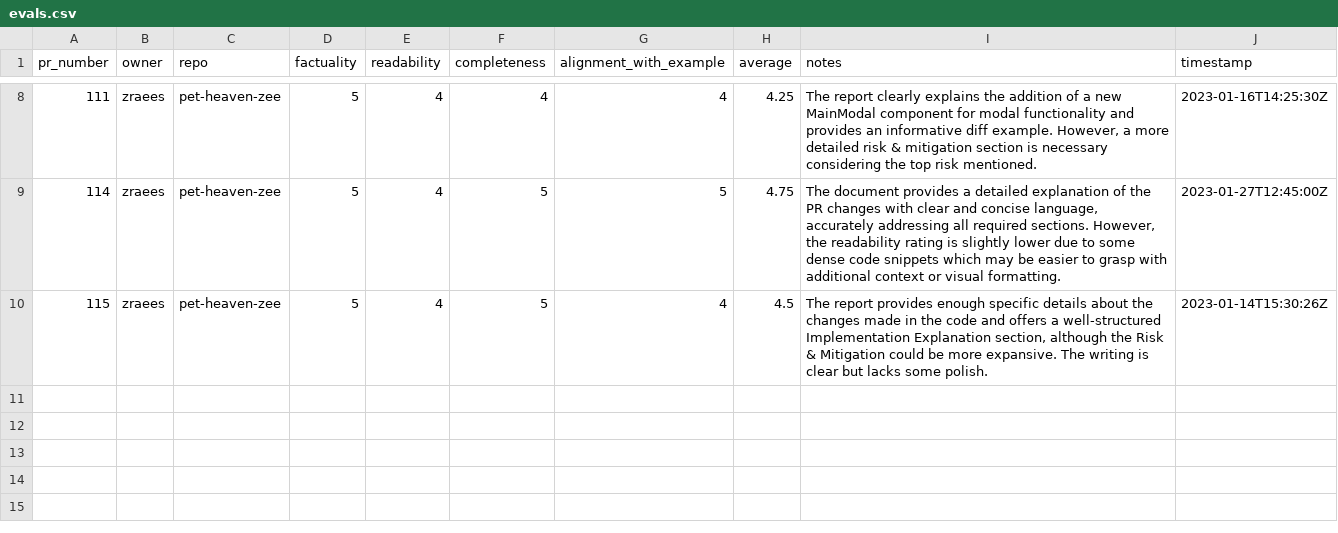
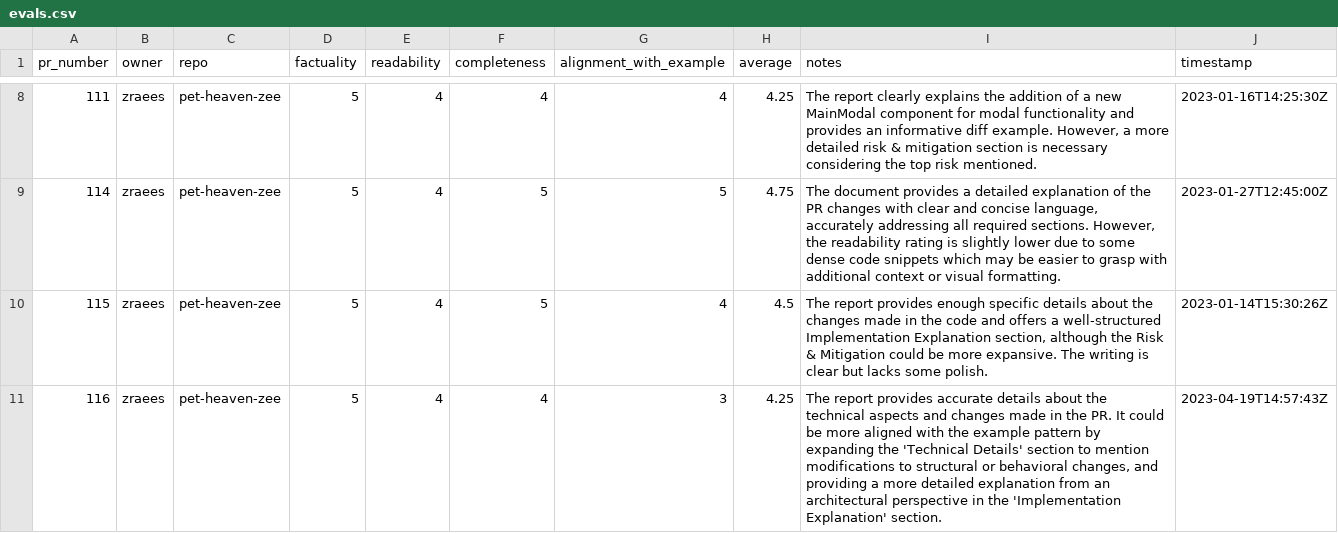
Before and after one commit to zraees/pet-heaven-zee, a CSV file: evals/evals.csv, drawn as a sheet; only a part is shown, gaps mark what is left out.

Commit message:
metrics(pr-116): update evals.csv

```diff
--- a/evals/evals.csv
+++ b/evals/evals.csv
@@ -10 +10,2 @@ pr_number,owner,repo,factuality,readability,completeness,alignment_with_example,
 115,zraees,pet-heaven-zee,5,4,5,4,4.5,"The report provides enough specific details about the changes made in the code and offers a well-structured Implementation Explanation section, although the Risk & Mitigation could be more expansive. The writing is clear but lacks some polish.",2023-01-14T15:30:26Z
+116,zraees,pet-heaven-zee,5,4,4,3,4.25,"The report provides accurate details about the technical aspects and changes made in the PR. It could be more aligned with the example pattern by expanding the 'Technical Details' section to mention modifications to structural or behavioral changes, and providing a more detailed explanation from an architectural perspective in the 'Implementation Explanation' section.",2023-04-19T14:57:43Z
```
